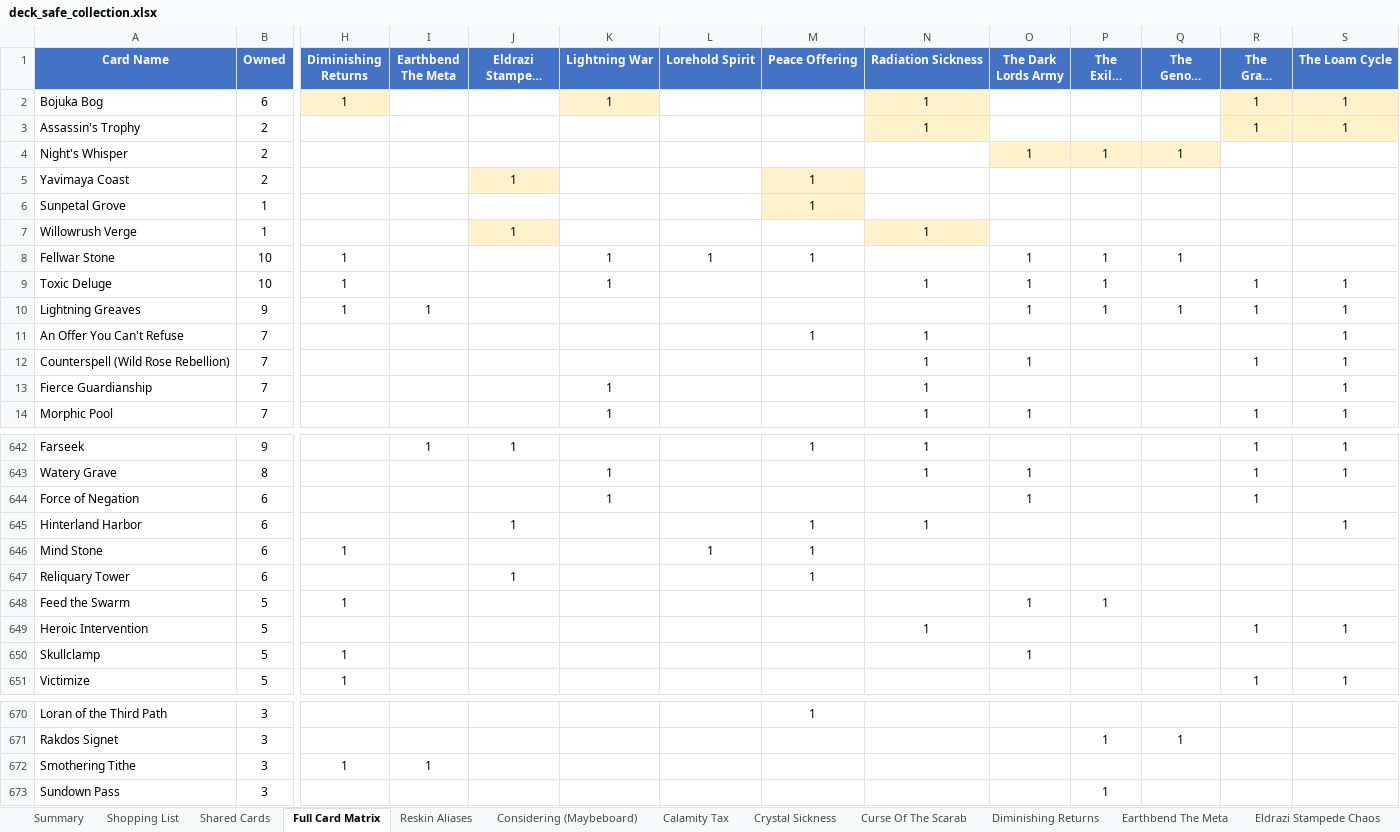
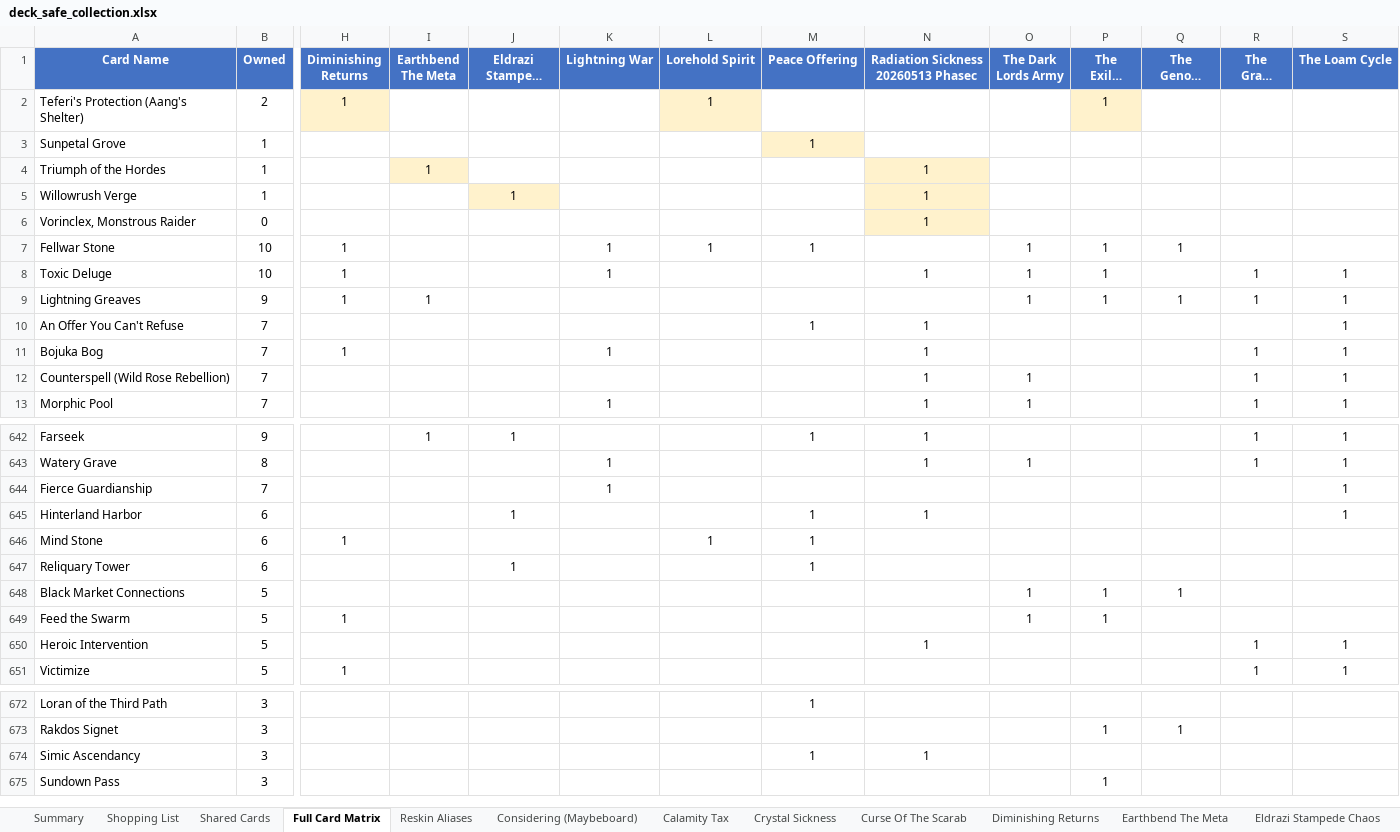
Before and after one commit to alexander-wahlrasmussen/mtg-commander-kb, an Excel workbook: collection/deck_safe_collection.xlsx, sheet Full Card Matrix, drawn as a sheet; only a part is shown, gaps mark what is left out; long unchanged cells end in …; values as stored, in another font and other column widths than the file's, no borders; removed rows and columns are numbered as before the commit, all else as after; rows hold the shown columns only; the diff covers the shown part only; the diff names each change by its address in the sheet, - before the commit and + after, or states it on an @@ line.

```diff
--- a/collection/deck_safe_collection.xlsx (sheet Full Card Matrix)
+++ b/collection/deck_safe_collection.xlsx (sheet Full Card Matrix)
-N1: Radiation Sickness
+N1: Radiation Sickness 20260513 Phasec
-row 2: Bojuka Bog | 6 | 1 |  |  | 1 |  |  | 1 |  |  |  | 1 | 1
-row 3: Assassin's Trophy | 2 |  |  |  |  |  |  | 1 |  |  |  | 1 | 1
-row 4: Night's Whisper | 2 |  |  |  |  |  |  |  | 1 | 1 | 1
-row 5: Yavimaya Coast | 2 |  |  | 1 |  |  | 1
+row 2: Teferi's Protection (Aang's Shelter) | 2 | 1 |  |  |  | 1 |  |  |  | 1
+row 4: Triumph of the Hordes | 1 |  | 1 |  |  |  |  | 1
+row 6: Vorinclex, Monstrous Raider | 0 |  |  |  |  |  |  | 1
+row 11: Bojuka Bog | 7 | 1 |  |  | 1 |  |  | 1 |  |  |  | 1 | 1
-row 13: Fierce Guardianship | 7 |  |  |  | 1 |  |  | 1 |  |  |  |  | 1
-row 644: Force of Negation | 6 |  |  |  | 1 |  |  |  | 1 |  |  | 1
+row 644: Fierce Guardianship | 7 |  |  |  | 1 |  |  |  |  |  |  |  | 1
+row 648: Black Market Connections | 5 |  |  |  |  |  |  |  | 1 | 1 | 1
-row 650: Skullclamp | 5 | 1 |  |  |  |  |  |  | 1
-row 672: Smothering Tithe | 3 | 1 | 1
+row 674: Simic Ascendancy | 3 |  |  |  |  |  | 1 | 1
```
Also changed, not shown: 33 added rows, 42 removed rows and 19 edited cells elsewhere in this sheet, sheet Shared Cards, sheet Lorehold Spirit, sheet Radiation Sickness 20260513 Pha, sheet The Replication Crisis, sheet Shopping List, sheet Considering (Maybeboard), 16 more sheets, other sheet tabs, 37 other files.
